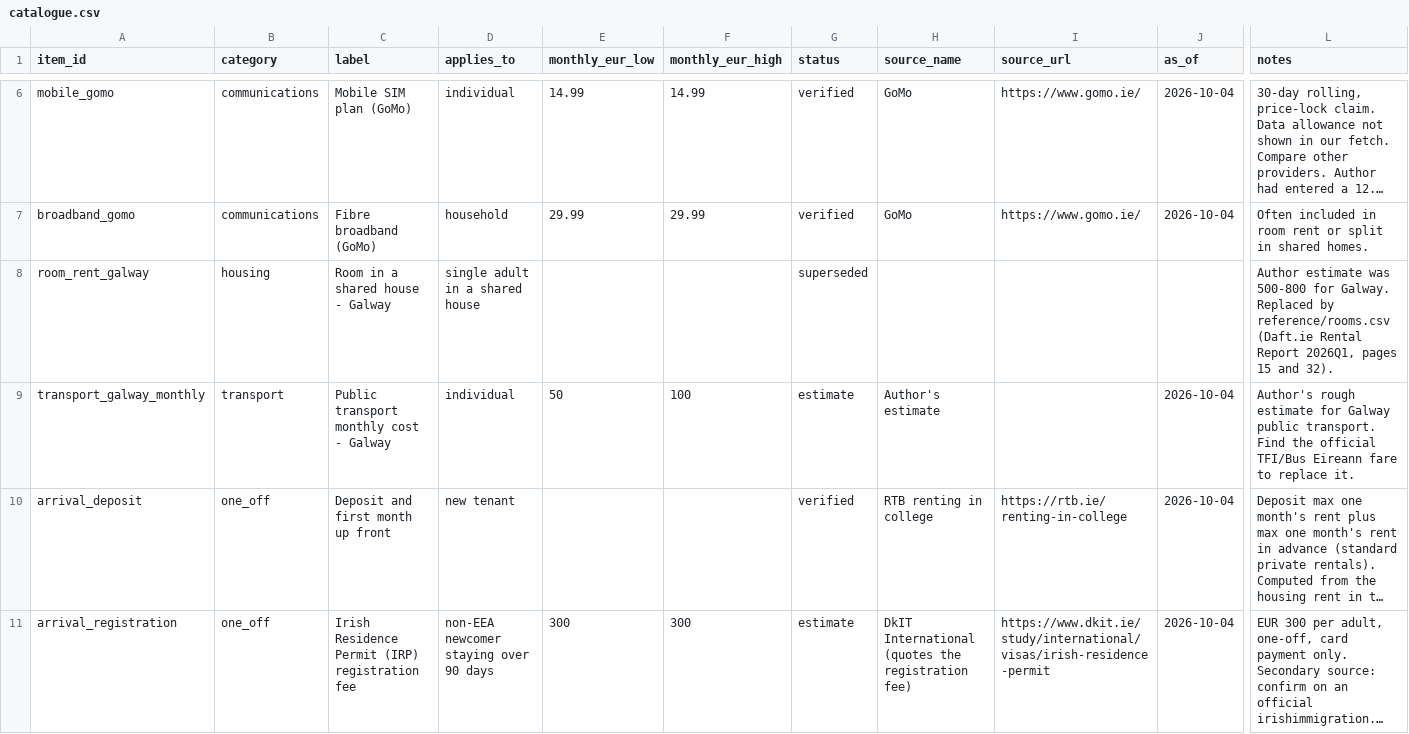
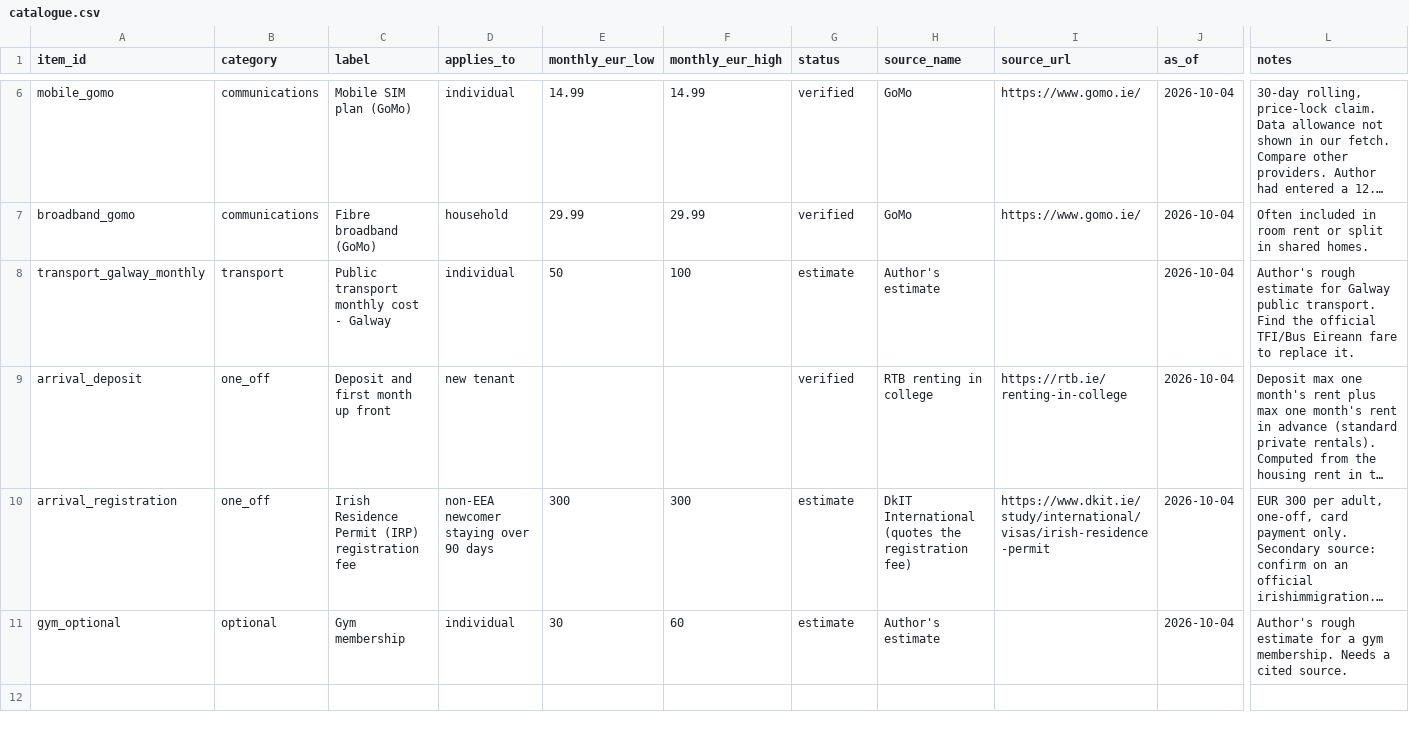
Before and after one commit to SRG-Cy/Costas, a CSV file: reference/catalogue.csv, drawn as a sheet; only a part is shown, gaps mark what is left out; the shorter side is filled out with more unchanged rows; long unchanged cells end in …; rows hold the shown columns only; the diff covers the shown part only; the diff names each change by its address in the sheet, - before the commit and + after, or states it on an @@ line.

```diff
--- a/reference/catalogue.csv
+++ b/reference/catalogue.csv
-row 8: room_rent_galway | housing | Room in a shared house - Galway | single adult in a shared house |  |  | superseded |  |  |  | Author estimate was 500-800 for Galway. Replaced by reference/rooms.csv (Daft.ie Rental Report 2026Q1, pages 15 and 32).
```
Also changed, not shown: 1 removed row elsewhere in this file, 5 other files.
